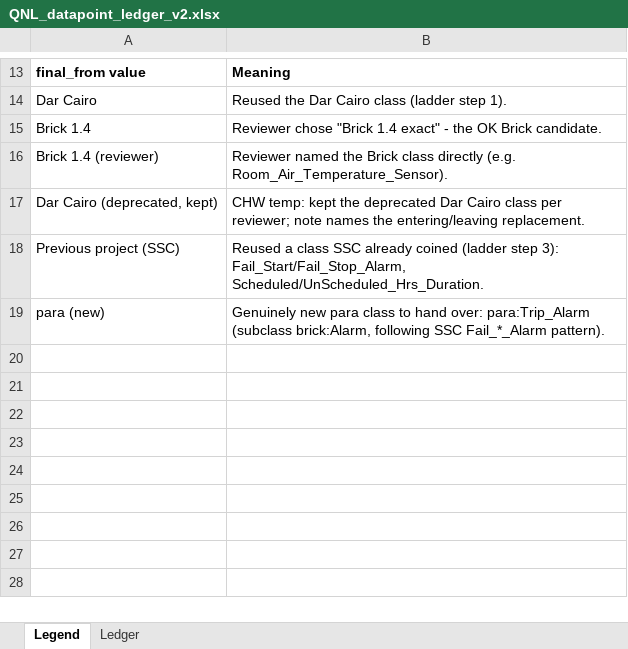
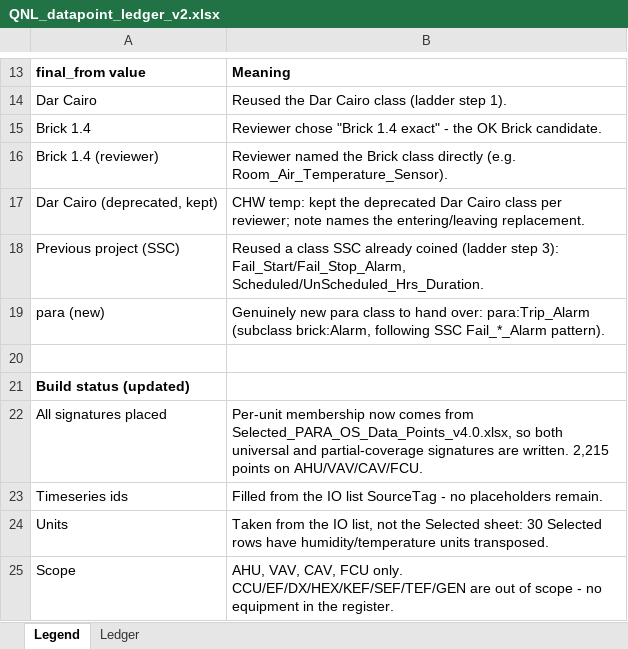
Before and after one commit to ahmad-smasri/claudeskills, an Excel workbook: projects/QNL/QNL_datapoint_ledger_v2.xlsx, sheet Legend, drawn as a sheet; only a part is shown, gaps mark what is left out; values as stored, in another font and other column widths than the file's, no borders; the diff names each change by its address in the sheet, - before the commit and + after, or states it on an @@ line.

```diff
--- a/projects/QNL/QNL_datapoint_ledger_v2.xlsx (sheet Legend)
+++ b/projects/QNL/QNL_datapoint_ledger_v2.xlsx (sheet Legend)
+row 20: (empty)
+row 21: Build status (updated)
+row 22: All signatures placed | Per-unit membership now comes from Selected_PARA_OS_Data_Points_v4.0.xlsx, so both universal and partial-coverage signatures are written. 2,215 points on AHU/VAV/CAV/FCU.
+row 23: Timeseries ids | Filled from the IO list SourceTag - no placeholders remain.
+row 24: Units | Taken from the IO list, not the Selected sheet: 30 Selected rows have humidity/temperature units transposed.
+row 25: Scope | AHU, VAV, CAV, FCU only. CCU/EF/DX/HEX/KEF/SEF/TEF/GEN are out of scope - no equipment in the register.
```
Also changed, not shown: projects/QNL/QNL_Ontology.xlsx, 8 other files.
